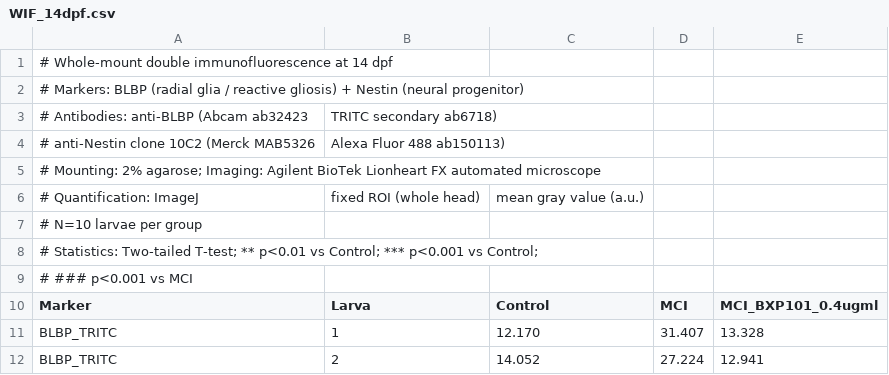
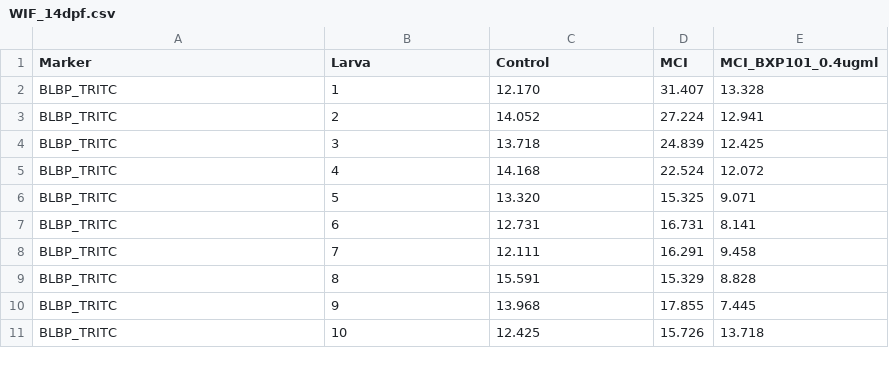
Before and after one commit to YoungOukKim/MCI-to-AD, a CSV file: data/zebrafish/WIF_14dpf.csv, drawn as a sheet; only a part is shown; the shorter side is filled out with more unchanged rows.

Commit message:
Fix CSV files: remove comment lines, add data/zebrafish/README.md

```diff
--- a/data/zebrafish/WIF_14dpf.csv
+++ b/data/zebrafish/WIF_14dpf.csv
@@ -1,10 +1 @@
-# Whole-mount double immunofluorescence at 14 dpf
-# Markers: BLBP (radial glia / reactive gliosis) + Nestin (neural progenitor)
-# Antibodies: anti-BLBP (Abcam ab32423, TRITC secondary ab6718)
-#             anti-Nestin clone 10C2 (Merck MAB5326, Alexa Fluor 488 ab150113)
-# Mounting: 2% agarose; Imaging: Agilent BioTek Lionheart FX automated microscope
-# Quantification: ImageJ, fixed ROI (whole head), mean gray value (a.u.)
-# N=10 larvae per group
-# Statistics: Two-tailed T-test; ** p<0.01 vs Control; *** p<0.001 vs Control;
-#             ### p<0.001 vs MCI
 Marker,Larva,Control,MCI,MCI_BXP101_0.4ugml
```
Also changed, not shown: data/zebrafish/behavior_14dpf.csv, data/zebrafish/qPCR_14dpf.csv, 3 other files.
